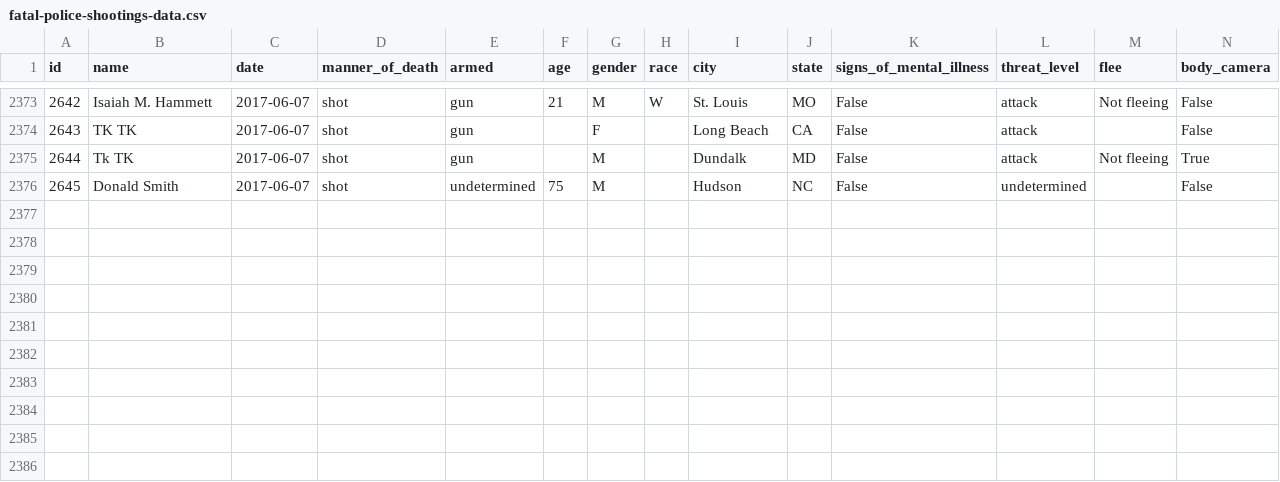
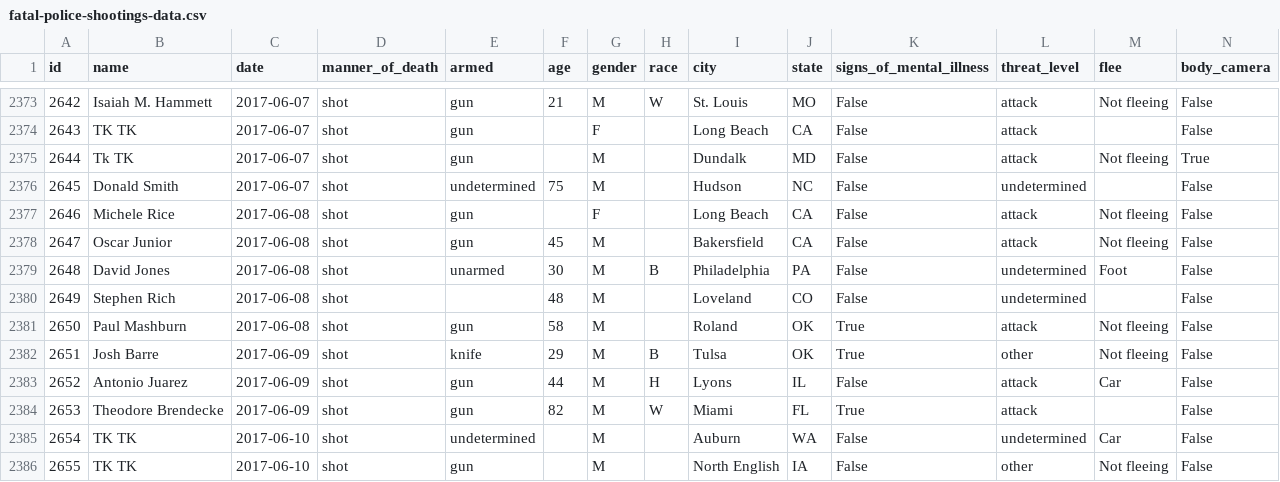
Before and after one commit to joshbegley/wapo-police-shootings, a CSV file: fatal-police-shootings-data.csv, drawn as a sheet; only a part is shown, gaps mark what is left out; the diff names each change by its address in the sheet, - before the commit and + after, or states it on an @@ line.

Commit message:
automatic updates

```diff
--- a/fatal-police-shootings-data.csv
+++ b/fatal-police-shootings-data.csv
+row 2377: 2646 | Michele Rice | 2017-06-08 | shot | gun |  | F |  | Long Beach | CA | False | attack | Not fleeing | False
+row 2378: 2647 | Oscar Junior | 2017-06-08 | shot | gun | 45 | M |  | Bakersfield | CA | False | attack | Not fleeing | False
+row 2379: 2648 | David Jones | 2017-06-08 | shot | unarmed | 30 | M | B | Philadelphia | PA | False | undetermined | Foot | False
+row 2380: 2649 | Stephen Rich | 2017-06-08 | shot |  | 48 | M |  | Loveland | CO | False | undetermined |  | False
+row 2381: 2650 | Paul Mashburn | 2017-06-08 | shot | gun | 58 | M |  | Roland | OK | True | attack | Not fleeing | False
+row 2382: 2651 | Josh Barre | 2017-06-09 | shot | knife | 29 | M | B | Tulsa | OK | True | other | Not fleeing | False
+row 2383: 2652 | Antonio Juarez | 2017-06-09 | shot | gun | 44 | M | H | Lyons | IL | False | attack | Car | False
+row 2384: 2653 | Theodore Brendecke | 2017-06-09 | shot | gun | 82 | M | W | Miami | FL | True | attack |  | False
+row 2385: 2654 | TK TK | 2017-06-10 | shot | undetermined |  | M |  | Auburn | WA | False | undetermined | Car | False
+row 2386: 2655 | TK TK | 2017-06-10 | shot | gun |  | M |  | North English | IA | False | other | Not fleeing | False
```
